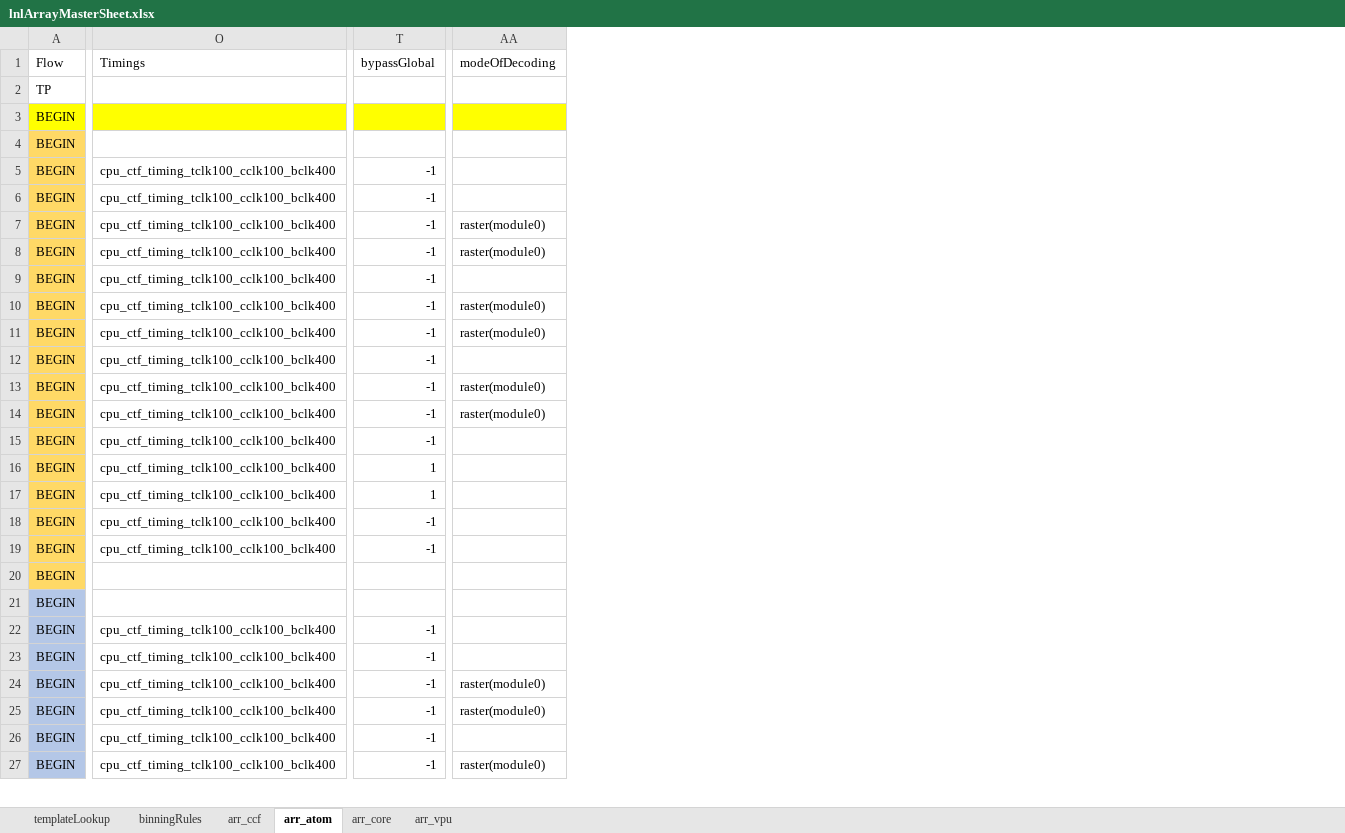
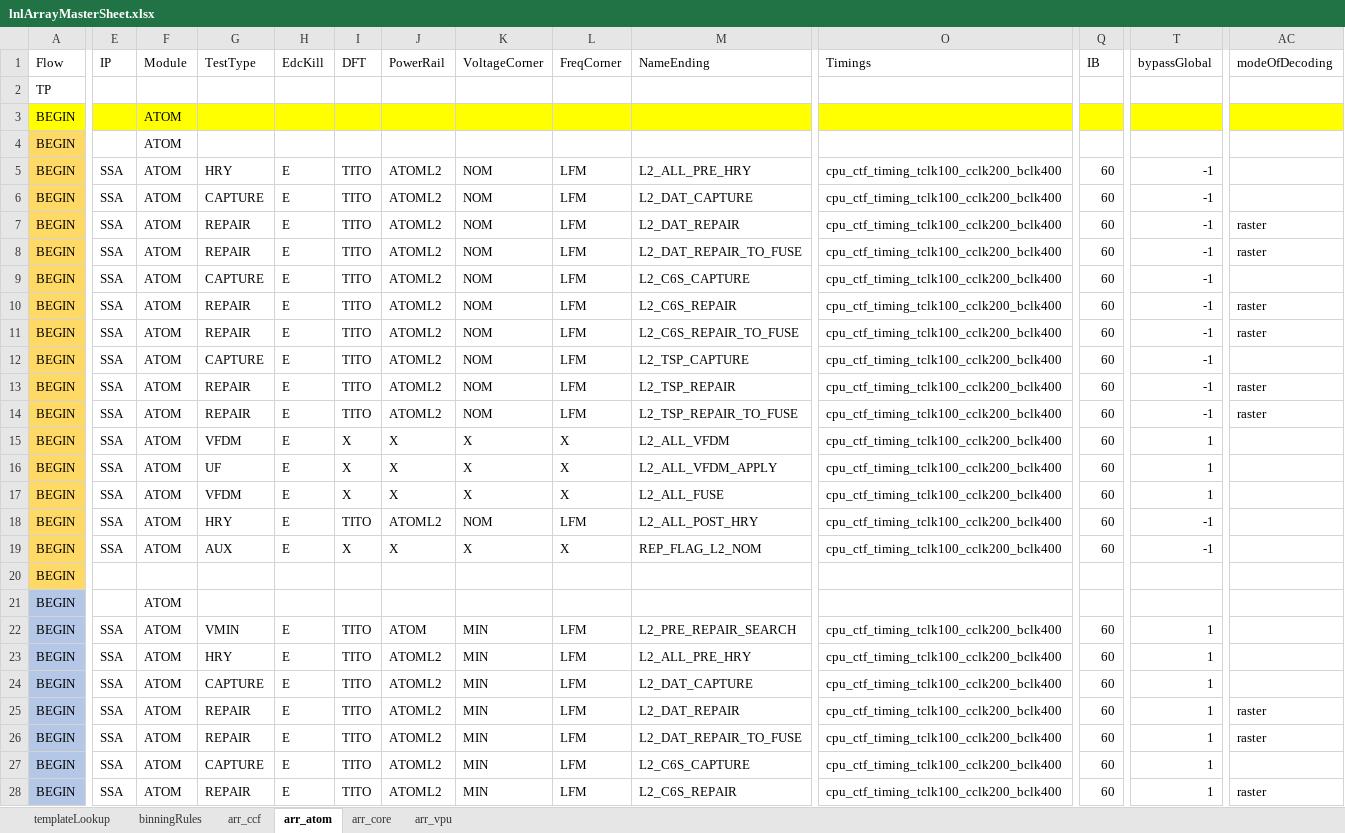
Before and after one commit to eoghanocIntel/lighterFluid, an Excel workbook: lighterFluid/inputs/lnlArrayMasterSheet.xlsx, sheet arr_atom, drawn as a sheet; only a part is shown, gaps mark what is left out; values as stored, in another font and other column widths than the file's, no borders; addresses are those after the commit; rows hold the shown columns only; the diff covers the shown part only; the diff names each change by its address in the sheet, - before the commit and + after, or states it on an @@ line.

```diff
--- a/lighterFluid/inputs/lnlArrayMasterSheet.xlsx (sheet arr_atom)
+++ b/lighterFluid/inputs/lnlArrayMasterSheet.xlsx (sheet arr_atom)
@@ column E (IP) unhidden, rows 5-19: all SSA; rows 23-28: all SSA @@
@@ column F (Module) unhidden, rows 3-21: ATOM | ATOM | ATOM | ATOM | ATOM | ATOM | ATOM | ATOM | ATOM | ATOM | ATOM | ATOM | ATOM | ATOM | ATOM | ATOM | ATOM |  | ATOM; rows 23-28: all ATOM @@
@@ column G (TestType) unhidden, rows 5-19: HRY | CAPTURE | REPAIR | REPAIR | CAPTURE | REPAIR | REPAIR | CAPTURE | REPAIR | REPAIR | VFDM | UF | VFDM | HRY | AUX; rows 23-28: HRY | CAPTURE | REPAIR | REPAIR | CAPTURE | REPAIR @@
@@ column H (EdcKill) unhidden, rows 5-19: all E; rows 23-28: all E @@
@@ column I (DFT) unhidden, rows 5-19: TITO | TITO | TITO | TITO | TITO | TITO | TITO | TITO | TITO | TITO | X | X | X | TITO | X; rows 23-28: all TITO @@
@@ column J (PowerRail) unhidden, rows 5-19: ATOML2 | ATOML2 | ATOML2 | ATOML2 | ATOML2 | ATOML2 | ATOML2 | ATOML2 | ATOML2 | ATOML2 | X | X | X | ATOML2 | X; rows 23-28: all ATOML2 @@
@@ column K (VoltageCorner) unhidden, rows 5-19: NOM | NOM | NOM | NOM | NOM | NOM | NOM | NOM | NOM | NOM | X | X | X | NOM | X; rows 23-28: all MIN @@
@@ column L (FreqCorner) unhidden, rows 5-19: LFM | LFM | LFM | LFM | LFM | LFM | LFM | LFM | LFM | LFM | X | X | X | LFM | X; rows 23-28: all LFM @@
@@ column M (NameEnding) unhidden, rows 5-19: L2_ALL_PRE_HRY | L2_DAT_CAPTURE | L2_DAT_REPAIR | L2_DAT_REPAIR_TO_FUSE | L2_C6S_CAPTURE | L2_C6S_REPAIR | L2_C6S_REPAIR_TO_FUSE | L2_TSP_CAPTURE | L2_TSP_REPAIR | L2_TSP_REPAIR_TO_FUSE | L2_ALL_VFDM | L2_ALL_VFDM_APPLY | L2_ALL_FUSE | L2_ALL_POST_HRY | REP_FLAG_L2_NOM; rows 23-28: L2_ALL_PRE_HRY | L2_DAT_CAPTURE | L2_DAT_REPAIR | L2_DAT_REPAIR_TO_FUSE | L2_C6S_CAPTURE | L2_C6S_REPAIR @@
@@ column Q (IB) unhidden, rows 5-19: all 60; rows 23-28: all 60 @@
-O5:O19 (Timings): cpu_ctf_timing_tclk100_cclk100_bclk400
+O5:O19 (Timings): cpu_ctf_timing_tclk100_cclk200_bclk400
-AC7:AC8 (modeOfDecoding): raster(module0)
+AC7:AC8 (modeOfDecoding): raster
-AC10:AC11 (modeOfDecoding): raster(module0)
+AC10:AC11 (modeOfDecoding): raster
-AC13:AC14 (modeOfDecoding): raster(module0)
+AC13:AC14 (modeOfDecoding): raster
-T15 (bypassGlobal): -1
+T15 (bypassGlobal): 1
+row 22: BEGIN | SSA | ATOM | VMIN | E | TITO | ATOM | MIN | LFM | L2_PRE_REPAIR_SEARCH | cpu_ctf_timing_tclk100_cclk200_bclk400 | 60 | 1
-O23:O28 (Timings): cpu_ctf_timing_tclk100_cclk100_bclk400
+O23:O28 (Timings): cpu_ctf_timing_tclk100_cclk200_bclk400
-T23:T28 (bypassGlobal): -1
+T23:T28 (bypassGlobal): 1
-AC25:AC26 (modeOfDecoding): raster(module0)
+AC25:AC26 (modeOfDecoding): raster
-AC28 (modeOfDecoding): raster(module0)
+AC28 (modeOfDecoding): raster
```
Also changed, not shown: 11 added rows, 4 removed rows, 17 added columns, 115 edited cells and cell formats elsewhere in this sheet, sheet arr_core, sheet arr_ccf, sheet templateLookup, formulas that keep their value, hidden cells, 12 other files.
